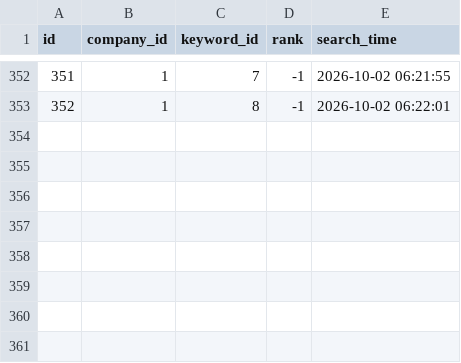
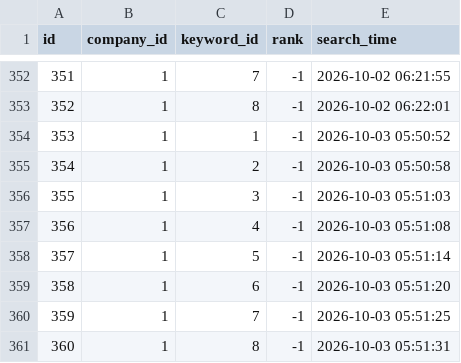
Before and after one commit to tmdflajfj-beep/sn-place-rank, a CSV file: data/search_results.csv, drawn as a sheet; only a part is shown, gaps mark what is left out.

```diff
--- a/data/search_results.csv
+++ b/data/search_results.csv
@@ -353 +353,9 @@ id,company_id,keyword_id,rank,search_time
 352,1,8,-1,2026-10-02 06:22:01
+353,1,1,-1,2026-10-03 05:50:52
+354,1,2,-1,2026-10-03 05:50:58
+355,1,3,-1,2026-10-03 05:51:03
+356,1,4,-1,2026-10-03 05:51:08
+357,1,5,-1,2026-10-03 05:51:14
+358,1,6,-1,2026-10-03 05:51:20
+359,1,7,-1,2026-10-03 05:51:25
+360,1,8,-1,2026-10-03 05:51:31
```
